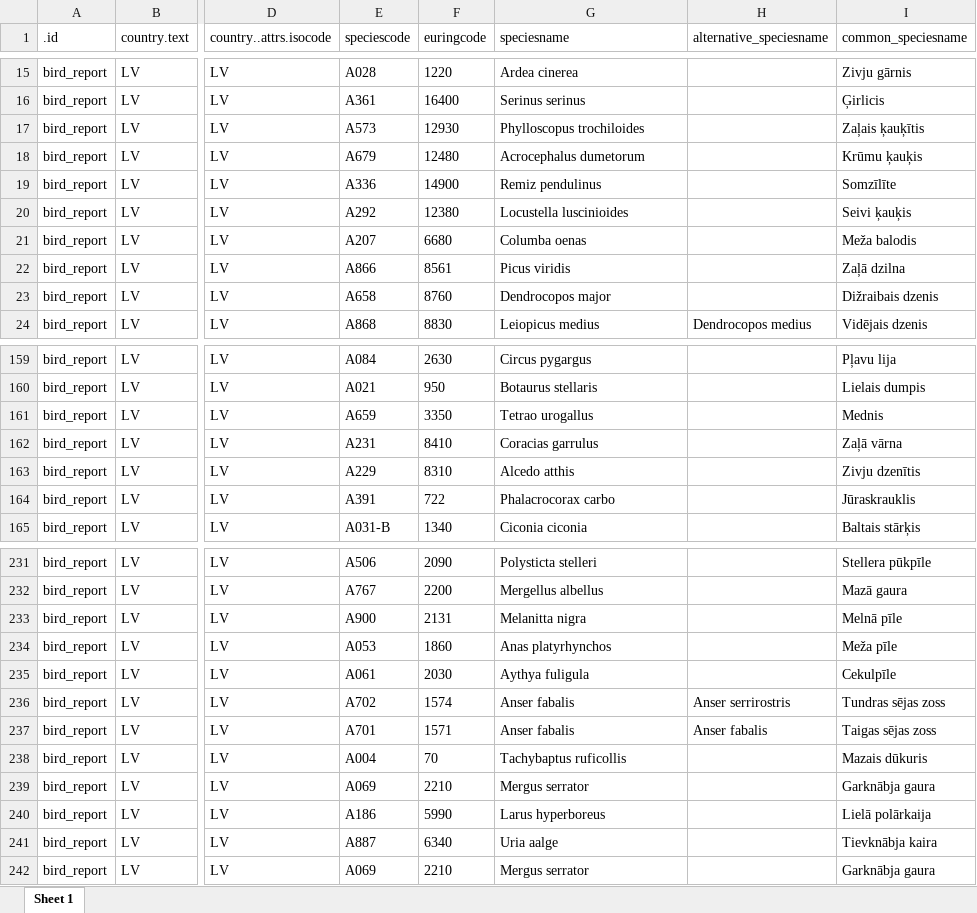
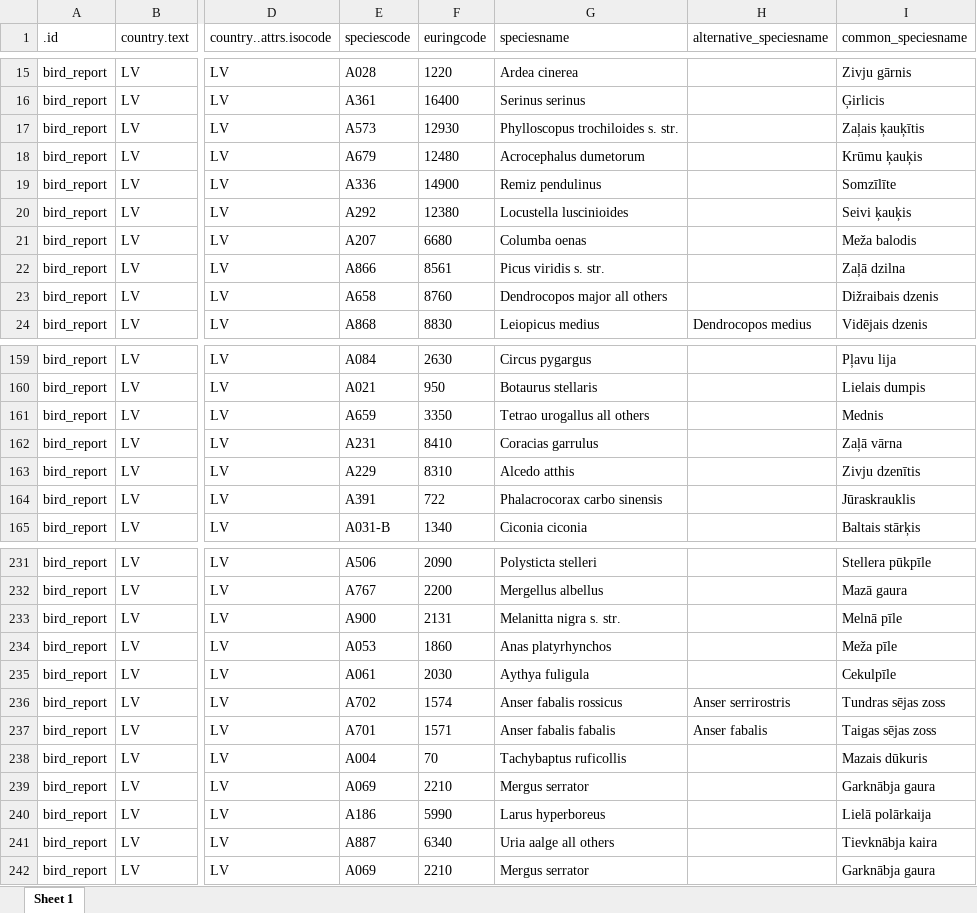
Before and after one commit to martins-locs/kursa-darbs, an Excel workbook: IevadesDati/LV_birds_reports_2019.xlsx, sheet Sheet 1, drawn as a sheet; only a part is shown, gaps mark what is left out; values as stored, in another font and other column widths than the file's, no borders; the diff covers the shown part only; the diff names each change by its address in the sheet, - before the commit and + after, or states it on an @@ line.

```diff
--- a/IevadesDati/LV_birds_reports_2019.xlsx (sheet Sheet 1)
+++ b/IevadesDati/LV_birds_reports_2019.xlsx (sheet Sheet 1)
-G17 (speciesname): Phylloscopus trochiloides
+G17 (speciesname): Phylloscopus trochiloides s. str.
-G22 (speciesname): Picus viridis
+G22 (speciesname): Picus viridis s. str.
-G23 (speciesname): Dendrocopos major
+G23 (speciesname): Dendrocopos major all others
-G161 (speciesname): Tetrao urogallus
+G161 (speciesname): Tetrao urogallus all others
-G164 (speciesname): Phalacrocorax carbo
+G164 (speciesname): Phalacrocorax carbo sinensis
-G233 (speciesname): Melanitta nigra
+G233 (speciesname): Melanitta nigra s. str.
-G236 (speciesname): Anser fabalis
+G236 (speciesname): Anser fabalis rossicus
-G237 (speciesname): Anser fabalis
+G237 (speciesname): Anser fabalis fabalis
-G241 (speciesname): Uria aalge
+G241 (speciesname): Uria aalge all others
```
Also changed, not shown: 21 edited cells elsewhere in this sheet, IevadesDati/preferences.xlsx, klasu_platibas.xlsx, 1 other file.
